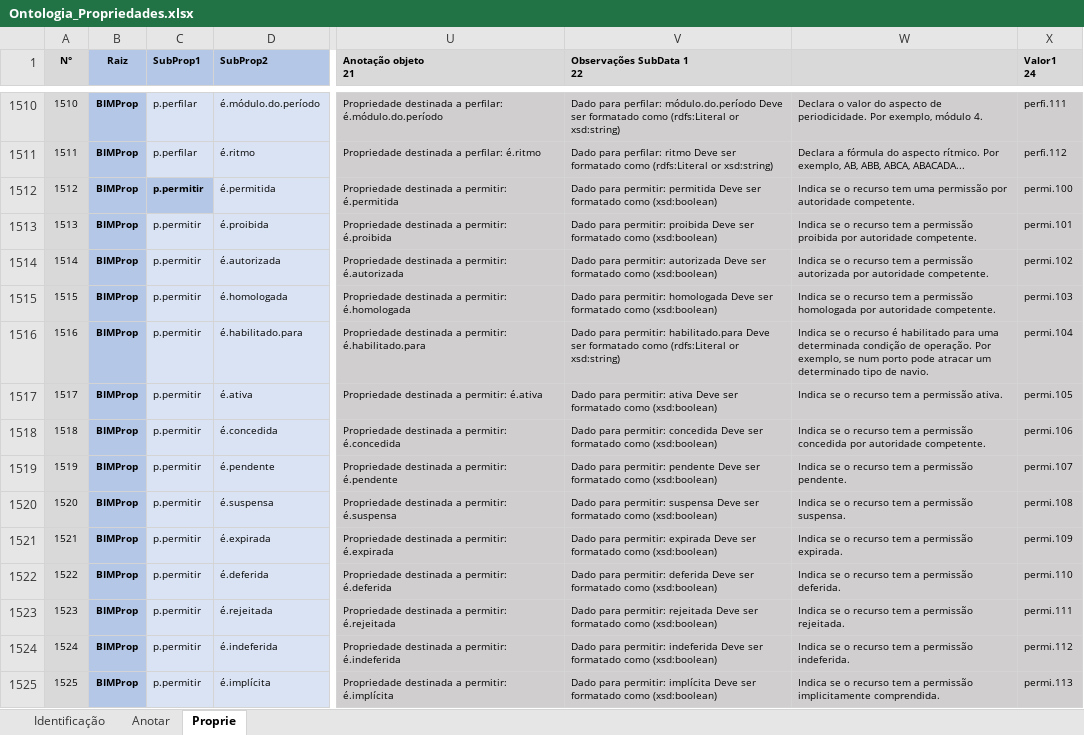
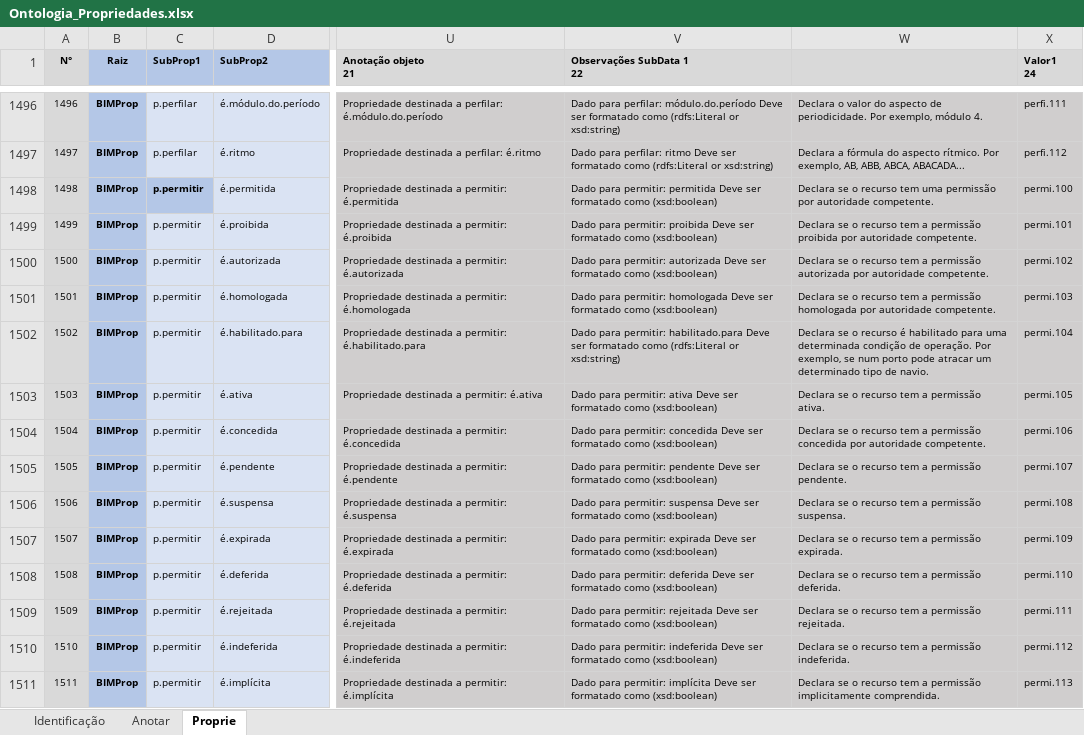
Before and after one commit to JLMenegotto/OntologiaBIM, an Excel workbook: Versão5/Ontologia_Propriedades.xlsx, sheet Proprie, drawn as a sheet; only a part is shown, gaps mark what is left out; values as stored, in another font and other column widths than the file's, no borders; conditional formats not drawn; addresses are those after the commit; the diff covers the shown part only; the diff names each change by its address in the sheet, - before the commit and + after, or states it on an @@ line.

```diff
--- a/Versão5/Ontologia_Propriedades.xlsx (sheet Proprie)
+++ b/Versão5/Ontologia_Propriedades.xlsx (sheet Proprie)
@@ column A (N°) renumbered from row 43 down @@
-W1498: Indica se o…
+W1498: Declara se o…
-W1499: Indica se o…
+W1499: Declara se o…
-W1500: Indica se o…
+W1500: Declara se o…
-W1501: Indica se o…
+W1501: Declara se o…
-W1502: Indica se o…
+W1502: Declara se o…
-W1503: Indica se o recurso tem a permissão ativa.
+W1503: Declara se o recurso tem a permissão ativa.
-W1504: Indica se o…
+W1504: Declara se o…
-W1505: Indica se o…
+W1505: Declara se o…
-W1506: Indica se o…
+W1506: Declara se o…
-W1507: Indica se o…
+W1507: Declara se o…
-W1508: Indica se o…
+W1508: Declara se o…
-W1509: Indica se o…
+W1509: Declara se o…
-W1510: Indica se o…
+W1510: Declara se o…
-W1511: Indica se o…
+W1511: Declara se o…
```
Also changed, not shown: 21 added rows, 19 removed rows, 355 edited cells and cell formats elsewhere in this sheet, sheet Identificação, formulas that keep their value.
